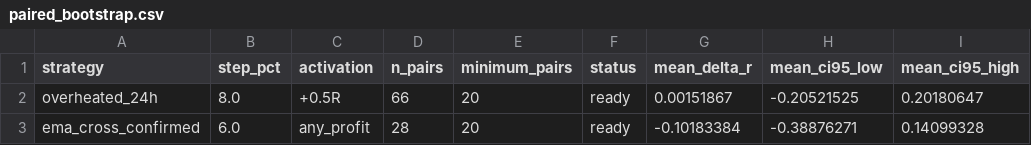
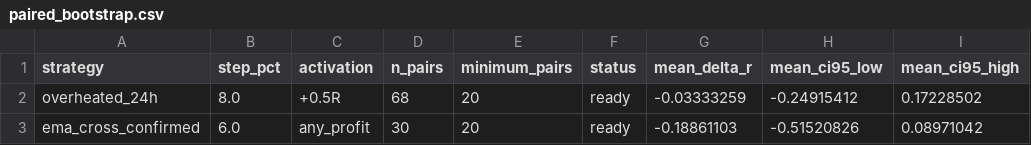
Before and after one commit to mamaligatudorjw-lang/Tv-bot, a CSV file: telegram-webhook-bot/outcome_trailing_shadow/paired_bootstrap.csv, drawn as a sheet; only a part is shown; the diff names each change by its address in the sheet, - before the commit and + after, or states it on an @@ line.

```diff
--- a/telegram-webhook-bot/outcome_trailing_shadow/paired_bootstrap.csv
+++ b/telegram-webhook-bot/outcome_trailing_shadow/paired_bootstrap.csv
-D2 (n_pairs): 66
+D2 (n_pairs): 68
-G2 (mean_delta_r): 0.00151867
+G2 (mean_delta_r): -0.03333259
-H2 (mean_ci95_low): -0.20521525
+H2 (mean_ci95_low): -0.24915412
-I2 (mean_ci95_high): 0.20180647
+I2 (mean_ci95_high): 0.17228502
-D3 (n_pairs): 28
+D3 (n_pairs): 30
-G3 (mean_delta_r): -0.10183384
+G3 (mean_delta_r): -0.18861103
-H3 (mean_ci95_low): -0.38876271
+H3 (mean_ci95_low): -0.51520826
-I3 (mean_ci95_high): 0.14099328
+I3 (mean_ci95_high): 0.08971042
```
Also changed, not shown: telegram-webhook-bot/outcome_trailing_shadow/forward_rows.csv, telegram-webhook-bot/outcome_trailing_shadow/forward_summary.csv, 4 other files.
